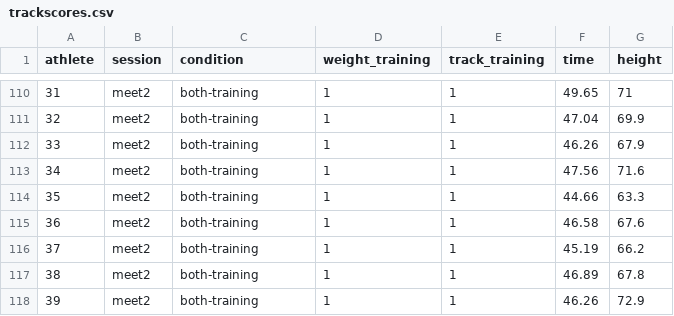
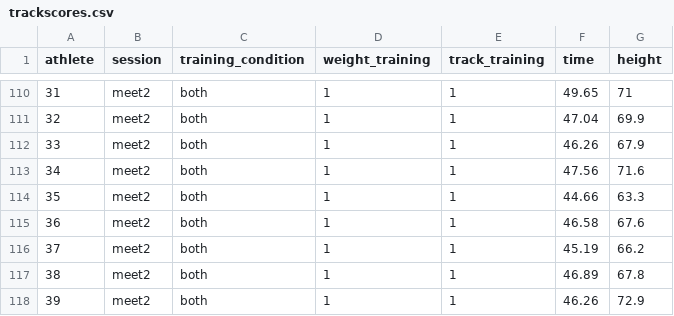
Before and after one commit to smburns47/statistical-mindset, a CSV file: docs/data/trackscores.csv, drawn as a sheet; only a part is shown, gaps mark what is left out; the diff covers the shown part only.

```diff
--- a/docs/data/trackscores.csv
+++ b/docs/data/trackscores.csv
@@ -1 +1 @@
-athlete,session,condition,weight_training,track_training,time,height
+athlete,session,training_condition,weight_training,track_training,time,height
@@ -110,9 +110,9 @@
-31,meet2,both-training,1,1,49.65,71
-32,meet2,both-training,1,1,47.04,69.9
-33,meet2,both-training,1,1,46.26,67.9
-34,meet2,both-training,1,1,47.56,71.6
-35,meet2,both-training,1,1,44.66,63.3
-36,meet2,both-training,1,1,46.58,67.6
-37,meet2,both-training,1,1,45.19,66.2
-38,meet2,both-training,1,1,46.89,67.8
-39,meet2,both-training,1,1,46.26,72.9
+31,meet2,both,1,1,49.65,71
+32,meet2,both,1,1,47.04,69.9
+33,meet2,both,1,1,46.26,67.9
+34,meet2,both,1,1,47.56,71.6
+35,meet2,both,1,1,44.66,63.3
+36,meet2,both,1,1,46.58,67.6
+37,meet2,both,1,1,45.19,66.2
+38,meet2,both,1,1,46.89,67.8
+39,meet2,both,1,1,46.26,72.9
```
Also changed, not shown: 108 edited cells elsewhere in this file, data/trackscores.csv, 31 other files.
